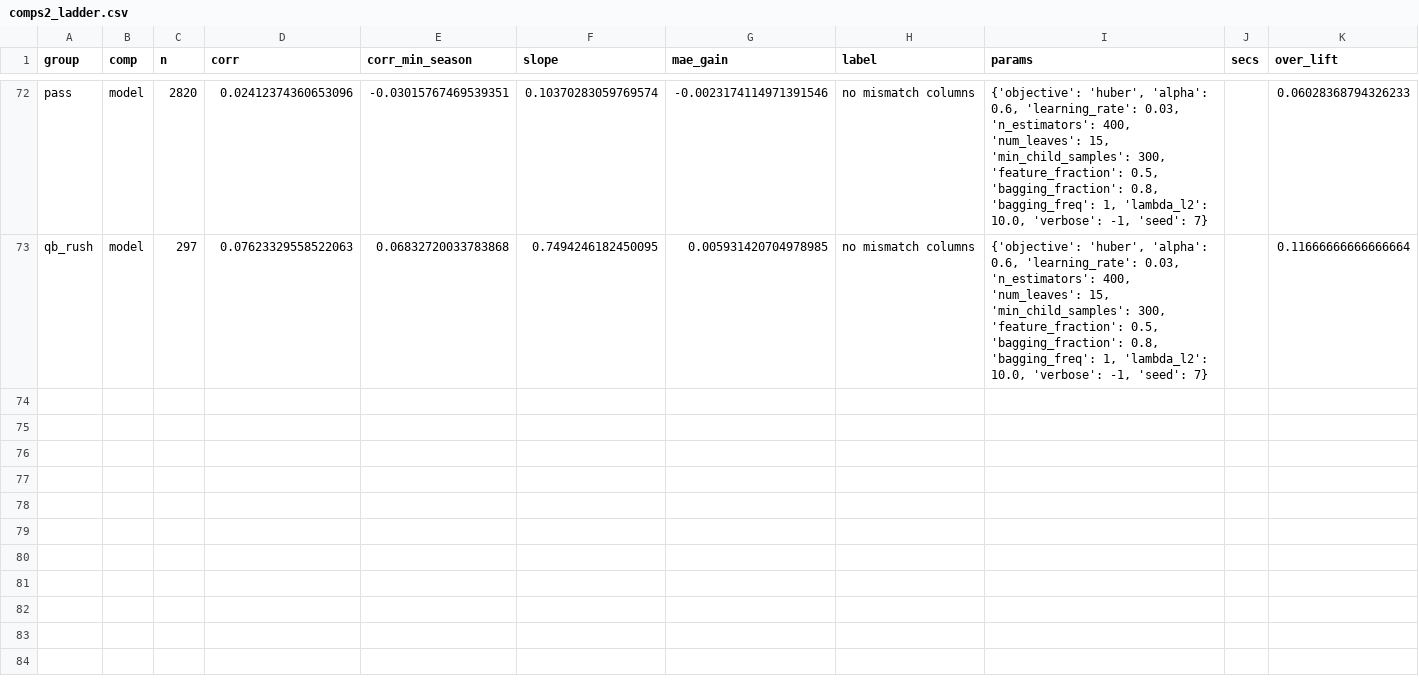
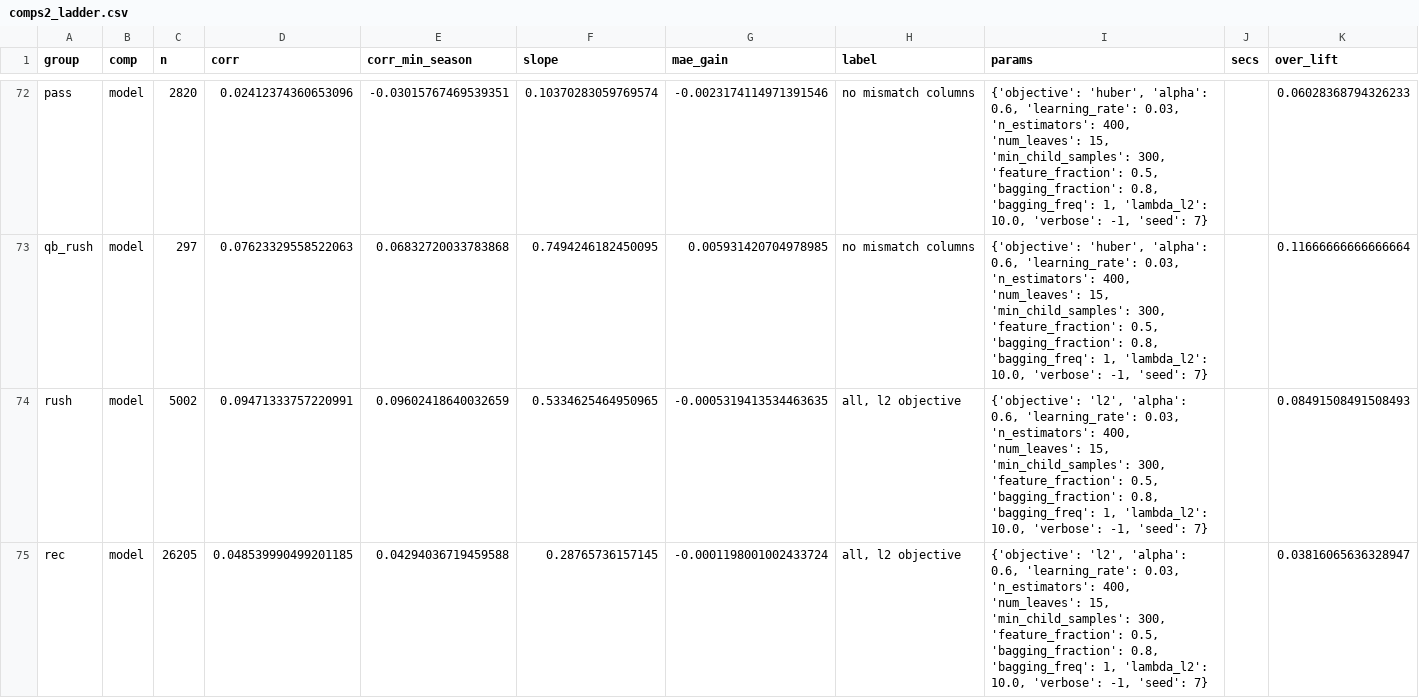
Before and after one commit to Lgulle1/Script-the-slate, a CSV file: records/tuning/comps2_ladder.csv, drawn as a sheet; only a part is shown, gaps mark what is left out; the diff covers the shown part only; the diff names each change by its address in the sheet, - before the commit and + after, or states it on an @@ line.

```diff
--- a/records/tuning/comps2_ladder.csv
+++ b/records/tuning/comps2_ladder.csv
+row 74: rush | model | 5002 | 0.09471333757220991 | 0.09602418640032659 | 0.5334625464950965 | -0.0005319413534463635 | all, l2 objective | {'objective': 'l2', 'alpha': 0.6, 'learning_rate': 0.03, 'n_estimators': 400, 'num_leaves': 15, 'min_child_samples': 300, 'feature_fraction': 0.5, 'bagging_fraction': 0.8, 'bagging_freq': 1, 'lambda_l2': 10.0, 'verbose': -1, 'seed': 7} |  | 0.08491508491508493
+row 75: rec | model | 26205 | 0.048539990499201185 | 0.04294036719459588 | 0.28765736157145 | -0.0001198001002433724 | all, l2 objective | {'objective': 'l2', 'alpha': 0.6, 'learning_rate': 0.03, 'n_estimators': 400, 'num_leaves': 15, 'min_child_samples': 300, 'feature_fraction': 0.5, 'bagging_fraction': 0.8, 'bagging_freq': 1, 'lambda_l2': 10.0, 'verbose': -1, 'seed': 7} |  | 0.03816065636328947
```
Also changed, not shown: 6 added rows elsewhere in this file, 1 other file.
